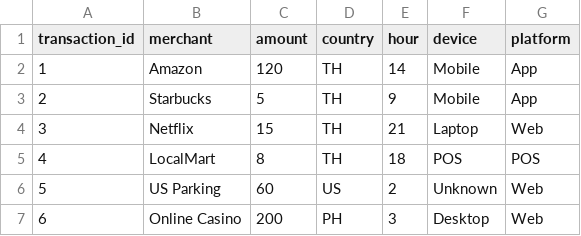
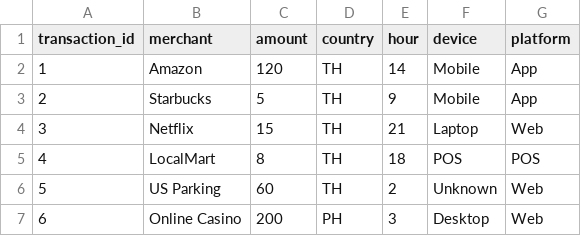
Before and after one commit to jonathangyi/tron-fraud-prevention, a CSV file: data/transactions.csv, drawn as a sheet.

Commit message:
Day 3: add OTP-based adaptive authentication for risky transactions

```diff
--- a/data/transactions.csv
+++ b/data/transactions.csv
@@ -5,3 +5,3 @@ transaction_id,merchant,amount,country,hour,device,platform
 4,LocalMart,8,TH,18,POS,POS
-5,US Parking,60,US,2,Unknown,Web
+5,US Parking,60,TH,2,Unknown,Web
 6,Online Casino,200,PH,3,Desktop,Web
```
Also changed, not shown: 3 other files.
